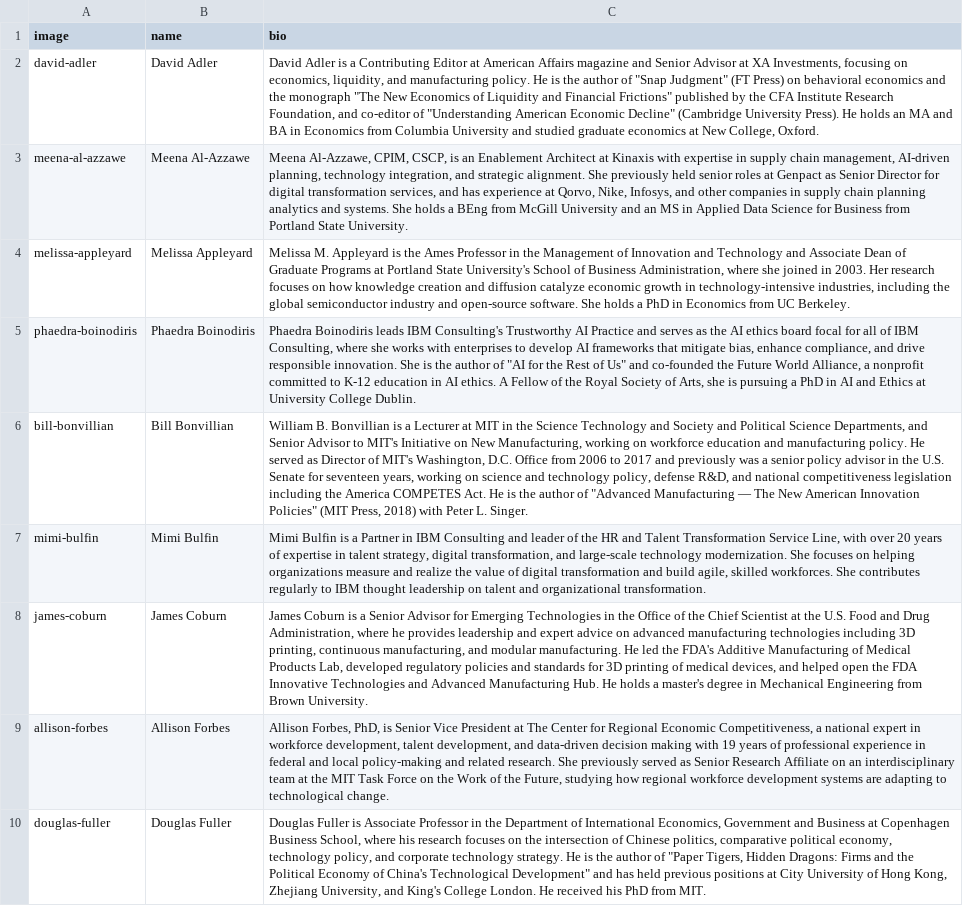
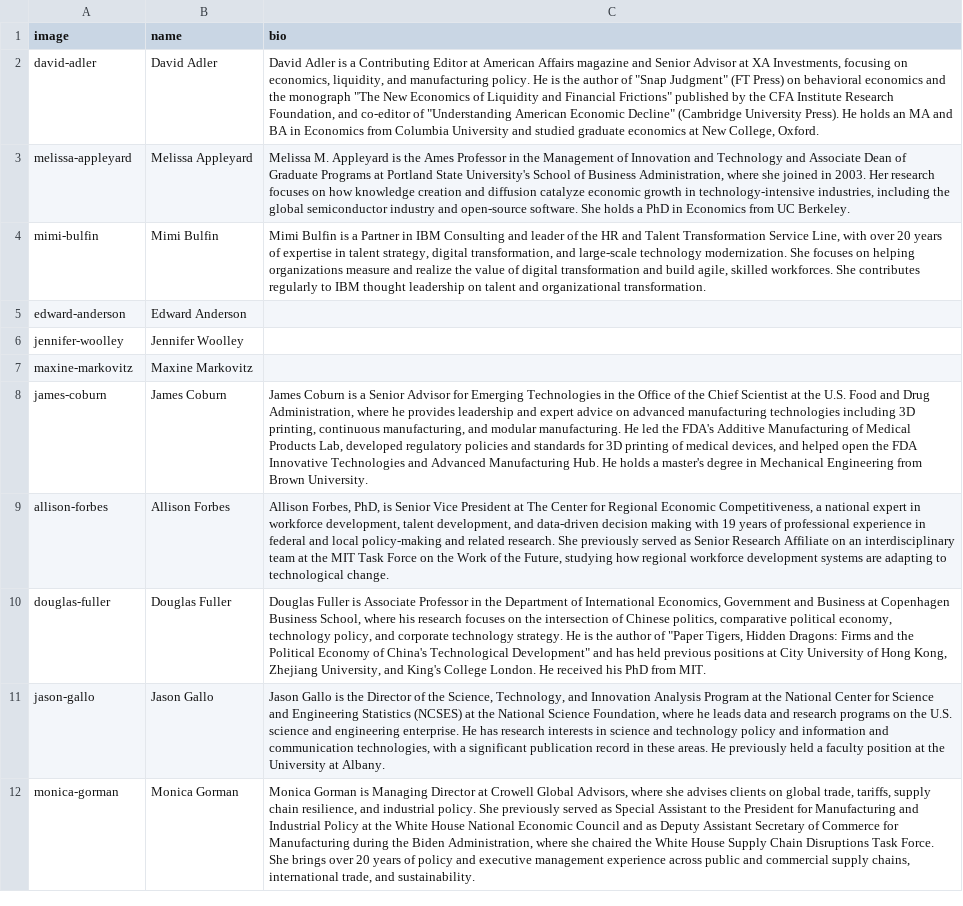
Before and after one commit to jhelvy/isa-2026-schedule, a CSV file: data/bios.csv, drawn as a sheet; only a part is shown; the shorter side is filled out with more unchanged rows; removed rows and columns are numbered as before the commit, all else as after; the diff names each change by its address in the sheet, - before the commit and + after, or states it on an @@ line.

```diff
--- a/data/bios.csv
+++ b/data/bios.csv
-row 3: meena-al-azzawe | Meena Al-Azzawe | Meena Al-Azzawe, CPIM, CSCP, is an Enablement Architect at Kinaxis with expertise in supply chain management, AI-driven planning, technology integration, and strategic alignment. She previously held senior roles at Genpact as Senior Director for digital transformation services, and has experience at Qorvo, Nike, Infosys, and other companies in supply chain planning analytics and systems. She holds a BEng from McGill University and an MS in Applied Data Science for Business from Portland State University.
-row 5: phaedra-boinodiris | Phaedra Boinodiris | Phaedra Boinodiris leads IBM Consulting's Trustworthy AI Practice and serves as the AI ethics board focal for all of IBM Consulting, where she works with enterprises to develop AI frameworks that mitigate bias, enhance compliance, and drive responsible innovation. She is the author of "AI for the Rest of Us" and co-founded the Future World Alliance, a nonprofit committed to K-12 education in AI ethics. A Fellow of the Royal Society of Arts, she is pursuing a PhD in AI and Ethics at University College Dublin.
-row 6: bill-bonvillian | Bill Bonvillian | William B. Bonvillian is a Lecturer at MIT in the Science Technology and Society and Political Science Departments, and Senior Advisor to MIT's Initiative on New Manufacturing, working on workforce education and manufacturing policy. He served as Director of MIT's Washington, D.C. Office from 2006 to 2017 and previously was a senior policy advisor in the U.S. Senate for seventeen years, working on science and technology policy, defense R&D, and national competitiveness legislation including the America COMPETES Act. He is the author of "Advanced Manufacturing — The New American Innovation Policies" (MIT Press, 2018) with Peter L. Singer.
+row 5: edward-anderson | Edward Anderson
+row 6: jennifer-woolley | Jennifer Woolley
+row 7: maxine-markovitz | Maxine Markovitz
```
Also changed, not shown: data/bio-panels.csv, data/panels.csv, 2 other files.
